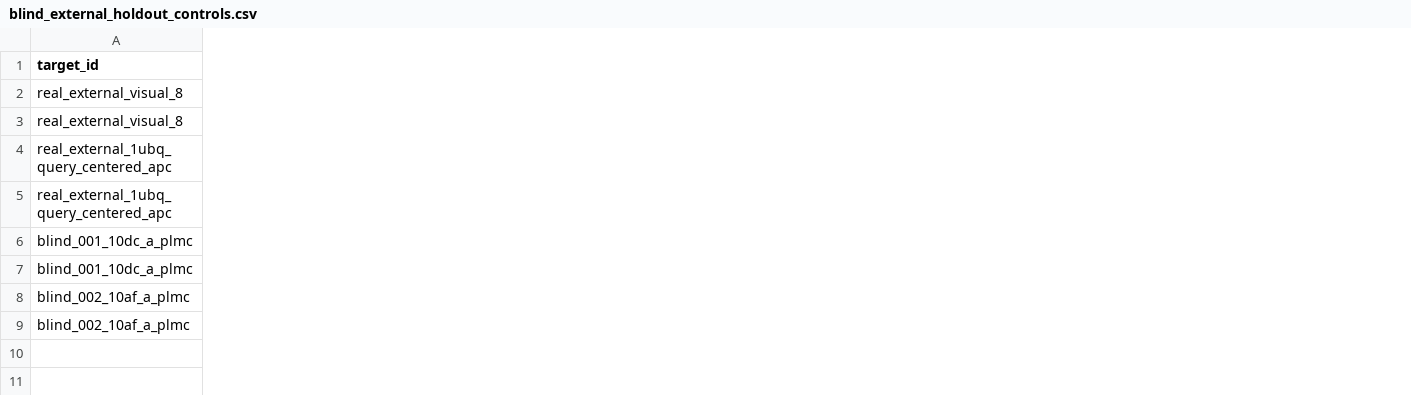
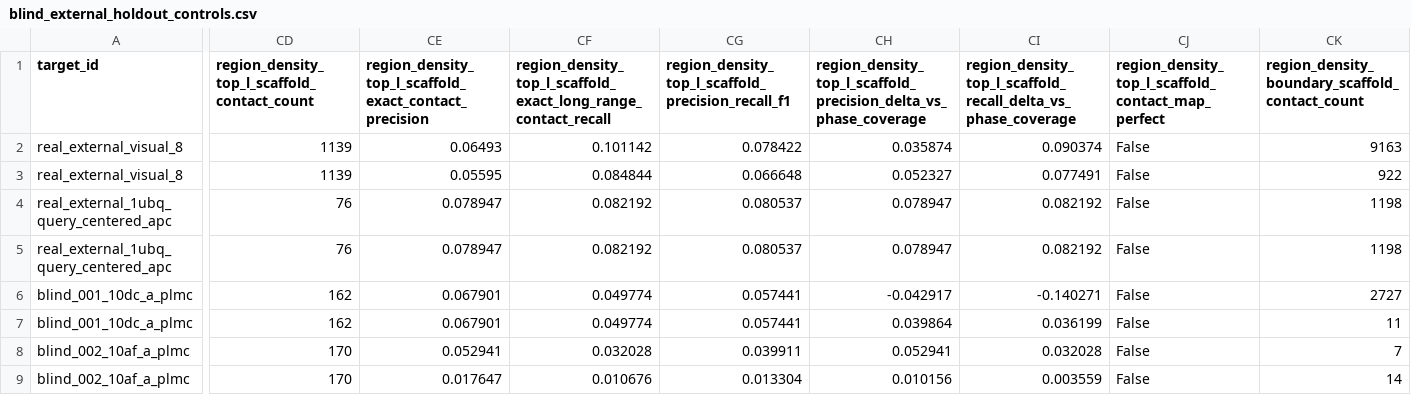
Before and after one commit to DraganaMitova/pharmacotopology, a CSV file: first_contact_clean_pharmacotopology_layer_run/all_locked_real_external_holdout_v0/blind_external_holdout_controls.csv, drawn as a sheet; only a part is shown, gaps mark what is left out; the diff covers the shown part only; the diff names each change by its address in the sheet, - before the commit and + after, or states it on an @@ line.

Commit message:
Add region density completion metrics

```diff
--- a/first_contact_clean_pharmacotopology_layer_run/all_locked_real_external_holdout_v0/blind_external_holdout_controls.csv
+++ b/first_contact_clean_pharmacotopology_layer_run/all_locked_real_external_holdout_v0/blind_external_holdout_controls.csv
+column CD, rows 1-9: region_density_top_l_scaffold_contact_count | 1139 | 1139 | 76 | 76 | 162 | 162 | 170 | 170
+column CE, rows 1-9: region_density_top_l_scaffold_exact_contact_precision | 0.06493 | 0.05595 | 0.078947 | 0.078947 | 0.067901 | 0.067901 | 0.052941 | 0.017647
+column CF, rows 1-9: region_density_top_l_scaffold_exact_long_range_contact_recall | 0.101142 | 0.084844 | 0.082192 | 0.082192 | 0.049774 | 0.049774 | 0.032028 | 0.010676
+column CG, rows 1-9: region_density_top_l_scaffold_precision_recall_f1 | 0.078422 | 0.066648 | 0.080537 | 0.080537 | 0.057441 | 0.057441 | 0.039911 | 0.013304
+column CH, rows 1-9: region_density_top_l_scaffold_precision_delta_vs_phase_coverage | 0.035874 | 0.052327 | 0.078947 | 0.078947 | -0.042917 | 0.039864 | 0.052941 | 0.010156
+column CI, rows 1-9: region_density_top_l_scaffold_recall_delta_vs_phase_coverage | 0.090374 | 0.077491 | 0.082192 | 0.082192 | -0.140271 | 0.036199 | 0.032028 | 0.003559
+column CJ, rows 1-9: region_density_top_l_scaffold_contact_map_perfect | False | False | False | False | False | False | False | False
+column CK, rows 1-9: region_density_boundary_scaffold_contact_count | 9163 | 922 | 1198 | 1198 | 2727 | 11 | 7 | 14
```
Also changed, not shown: 6 added columns elsewhere in this file, first_contact_clean_pharmacotopology_layer_run/all_locked_real_external_holdout_v0/blind_external_holdout_rows.csv, 3 other files.
